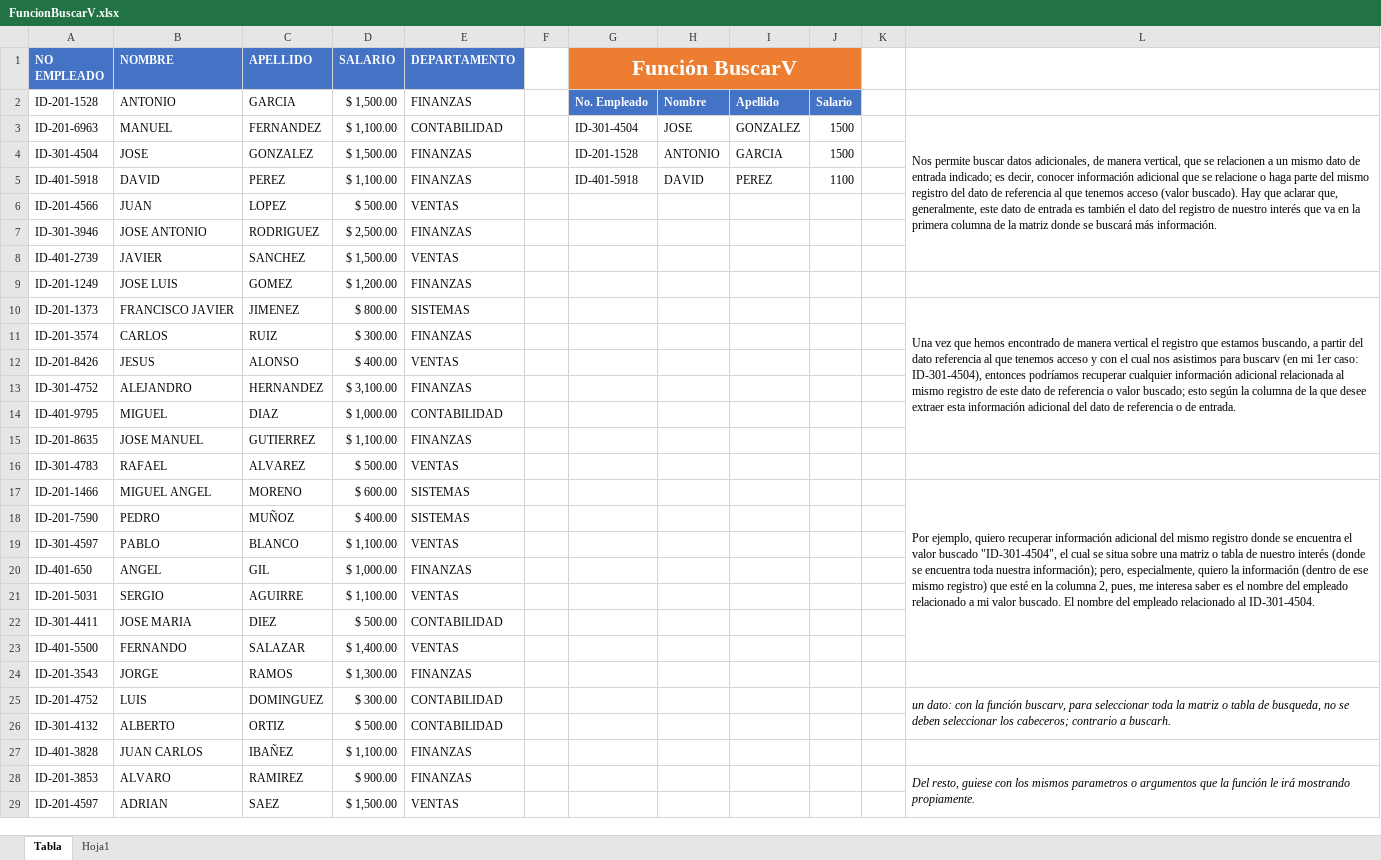
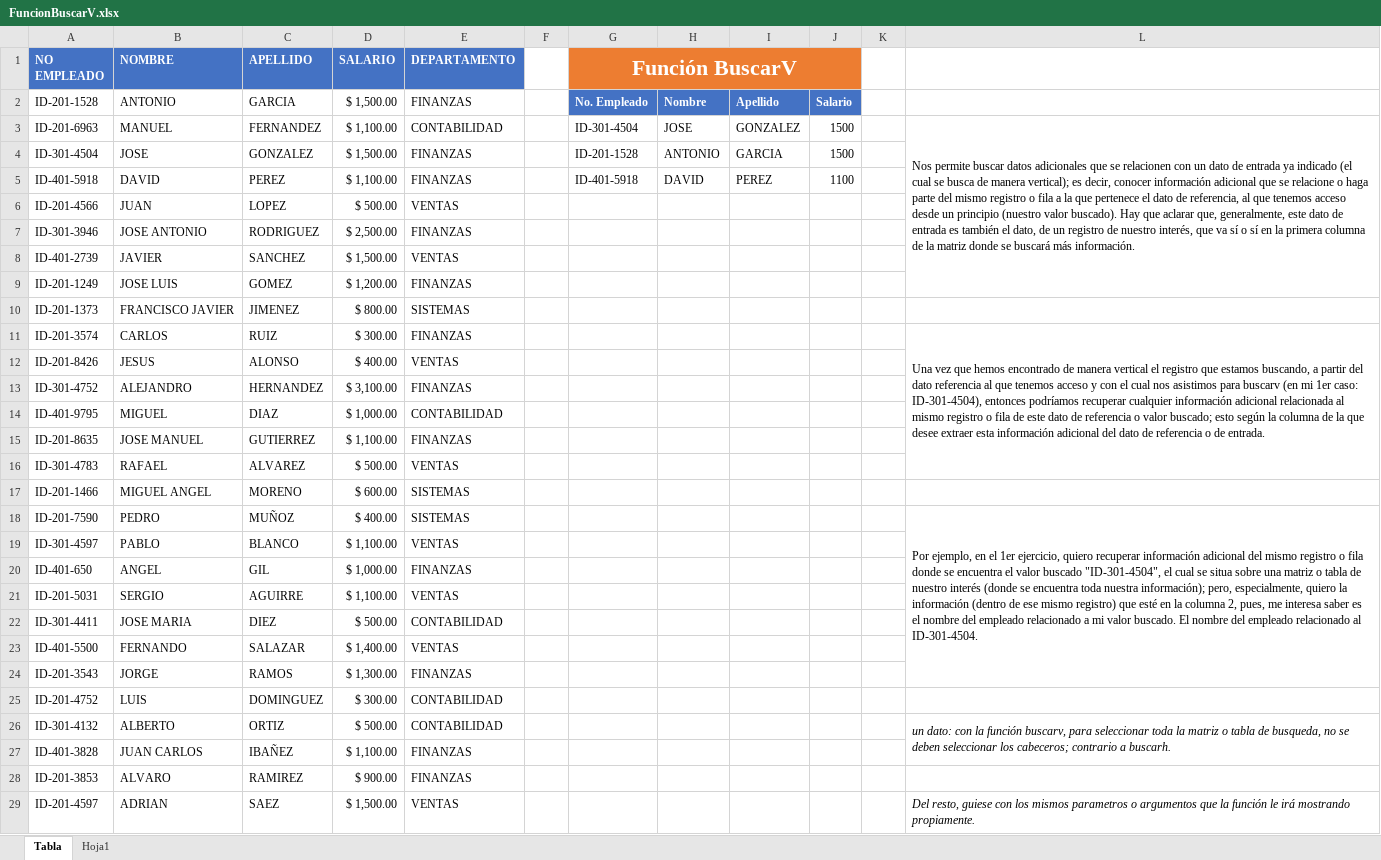
Before and after one commit to Rescata1995/Programming-Journal-by-R, an Excel workbook: Excel/Práctica/BuscarV & BuscarH/FuncionBuscarV.xlsx, sheet Tabla, drawn as a sheet; only a part is shown; values as stored, in another font and other column widths than the file's, no borders; the diff names each change by its address in the sheet, - before the commit and + after, or states it on an @@ line.

Commit message:
Funcion BuscarH

```diff
--- a/Excel/Práctica/BuscarV & BuscarH/FuncionBuscarV.xlsx (sheet Tabla)
+++ b/Excel/Práctica/BuscarV & BuscarH/FuncionBuscarV.xlsx (sheet Tabla)
-L3: …buscar datos adicionales, de manera vertical, que se relacionen a un mismo dato de entrada indicado; es decir, conocer información adicional que se relacione o haga parte del mismo registro del dato de referencia al que tenemos acceso (valor buscado). Hay que aclarar que, generalmente, este dato de entrada es también el dato del registro de nuestro interés que va en la…
+L3: …buscar datos adicionales que se relacionen con un dato de entrada ya indicado (el cual se busca de manera vertical); es decir, conocer información adicional que se relacione o haga parte del mismo registro o fila a la que pertenece el dato de referencia, al que tenemos acceso desde un principio (nuestro valor buscado). Hay que aclarar que, generalmente, este dato de entrada es también el dato, de un registro de nuestro interés, que va sí o sí en la…
-L3:L8 merged
+L3:L9 merged
-L10: Una vez que hemos encontrado de manera vertical el registro que estamos buscando, a partir del dato referencia al que tenemos acceso y con el cual nos asistimos para buscarv (en mi 1er caso: ID-301-4504), entonces podríamos recuperar cualquier información adicional relacionada al mismo registro de este dato de referencia o valor buscado; esto según la columna de la que desee extraer esta información adicional del dato de referencia o de entrada.
+L10: (empty)
-L10:L15 merged
-L11: (empty)
+L11: Una vez que hemos encontrado de manera vertical el registro que estamos buscando, a partir del dato referencia al que tenemos acceso y con el cual nos asistimos para buscarv (en mi 1er caso: ID-301-4504), entonces podríamos recuperar cualquier información adicional relacionada al mismo registro o fila de este dato de referencia o valor buscado; esto según la columna de la que desee extraer esta información adicional del dato de referencia o de entrada.
+L11:L16 merged
-L17: Por ejemplo, quiero recuperar información adicional del mismo registro donde se encuentra el valor buscado "ID-301-4504", el cual se situa sobre una matriz o tabla de nuestro interés (donde se encuentra toda nuestra información); pero, especialmente, quiero la información (dentro de ese mismo registro) que esté en la columna 2, pues, me interesa saber es el nombre del empleado relacionado a mi valor buscado. El nombre del empleado relacionado al ID-301-4504.
+L17: (empty)
-L17:L23 merged
-L18: (empty)
+L18: Por ejemplo, en el 1er ejercicio, quiero recuperar información adicional del mismo registro o fila donde se encuentra el valor buscado "ID-301-4504", el cual se situa sobre una matriz o tabla de nuestro interés (donde se encuentra toda nuestra información); pero, especialmente, quiero la información (dentro de ese mismo registro) que esté en la columna 2, pues, me interesa saber es el nombre del empleado relacionado a mi valor buscado. El nombre del empleado relacionado al ID-301-4504.
+L18:L24 merged
-L25: un dato: con la función buscarv, para seleccionar toda la matriz o tabla de busqueda, no se deben seleccionar los cabeceros; contrario a buscarh.
+L25: (empty)
-L25:L26 merged
-L26: (empty)
+L26: un dato: con la función buscarv, para seleccionar toda la matriz o tabla de busqueda, no se deben seleccionar los cabeceros; contrario a buscarh.
+L26:L27 merged
-L28: Del resto, guiese con los mismos parametros o argumentos que la función le irá mostrando propiamente.
+L28: (empty)
-L28:L29 merged
-L29: (empty)
+L29: Del resto, guiese con los mismos parametros o argumentos que la función le irá mostrando propiamente.
+L29:L30 merged
```
Also changed, not shown: 3 other files.
